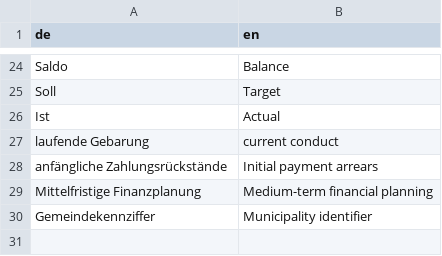
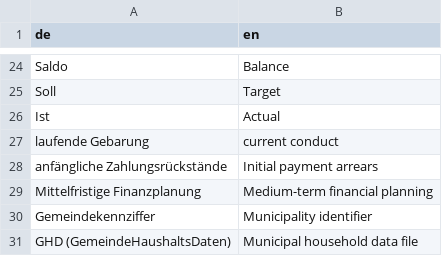
Before and after one commit to krabina/Open-Spending-Austria, a CSV file: Terminology/Public finance feneral terms.csv, drawn as a sheet; only a part is shown, gaps mark what is left out.

Commit message:
Update Public finance feneral terms.csv

```diff
--- a/Terminology/Public finance feneral terms.csv
+++ b/Terminology/Public finance feneral terms.csv
@@ -30 +30,2 @@ Mittelfristige Finanzplanung,Medium-term financial planning
 Gemeindekennziffer,Municipality identifier
+GHD (GemeindeHaushaltsDaten),Municipal household data file
```
